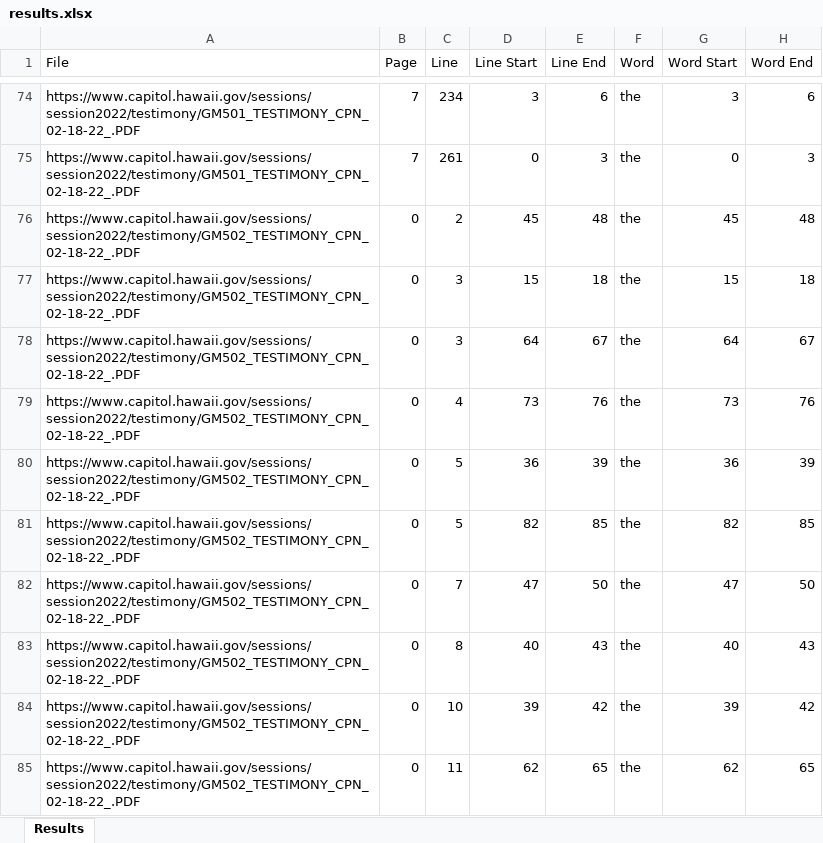
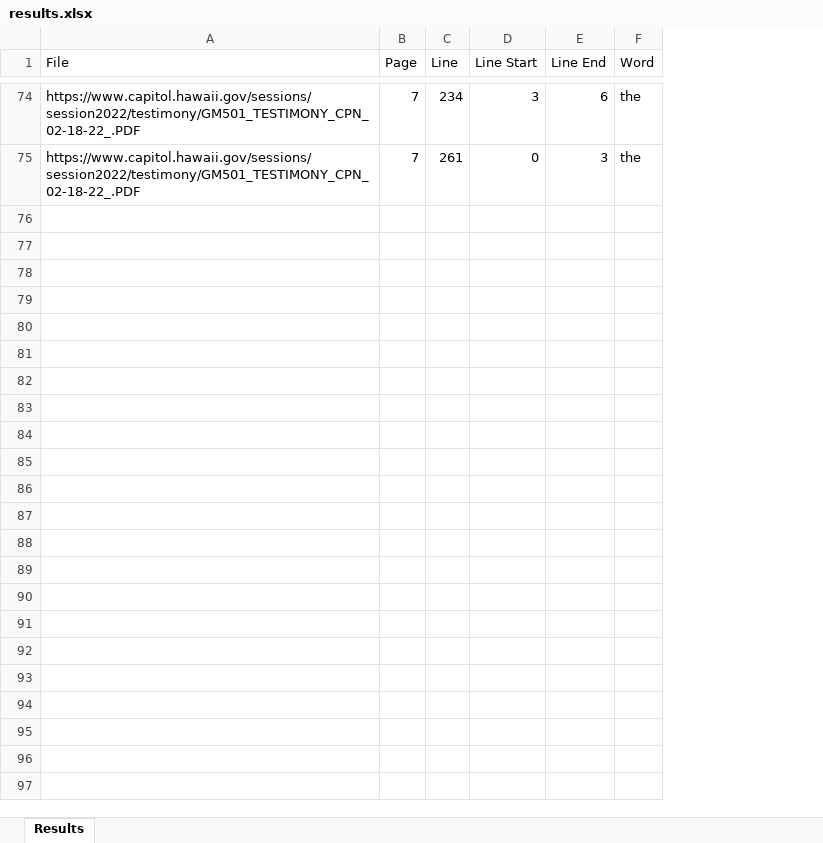
Before and after one commit to sabry-awad97/pdf-extraction, an Excel workbook: results.xlsx, sheet Results, drawn as a sheet; only a part is shown, gaps mark what is left out; values as stored, in another font and other column widths than the file's, no borders; the diff covers the shown part only; the diff names each change by its address in the sheet, - before the commit and + after, or states it on an @@ line.

```diff
--- a/results.xlsx (sheet Results)
+++ b/results.xlsx (sheet Results)
-column G (Word Start), rows 74-75: 3 | 0
-column H (Word End), rows 74-75: 6 | 3
-row 76: https://www.capitol.hawaii.gov/sessions/session2022/testimony/GM502_TESTIMONY_CPN_02-18-22_.PDF | 0 | 2 | 45 | 48 | the | 45 | 48
-row 77: https://www.capitol.hawaii.gov/sessions/session2022/testimony/GM502_TESTIMONY_CPN_02-18-22_.PDF | 0 | 3 | 15 | 18 | the | 15 | 18
-row 78: https://www.capitol.hawaii.gov/sessions/session2022/testimony/GM502_TESTIMONY_CPN_02-18-22_.PDF | 0 | 3 | 64 | 67 | the | 64 | 67
-row 79: https://www.capitol.hawaii.gov/sessions/session2022/testimony/GM502_TESTIMONY_CPN_02-18-22_.PDF | 0 | 4 | 73 | 76 | the | 73 | 76
-row 80: https://www.capitol.hawaii.gov/sessions/session2022/testimony/GM502_TESTIMONY_CPN_02-18-22_.PDF | 0 | 5 | 36 | 39 | the | 36 | 39
-row 81: https://www.capitol.hawaii.gov/sessions/session2022/testimony/GM502_TESTIMONY_CPN_02-18-22_.PDF | 0 | 5 | 82 | 85 | the | 82 | 85
-row 82: https://www.capitol.hawaii.gov/sessions/session2022/testimony/GM502_TESTIMONY_CPN_02-18-22_.PDF | 0 | 7 | 47 | 50 | the | 47 | 50
-row 83: https://www.capitol.hawaii.gov/sessions/session2022/testimony/GM502_TESTIMONY_CPN_02-18-22_.PDF | 0 | 8 | 40 | 43 | the | 40 | 43
-row 84: https://www.capitol.hawaii.gov/sessions/session2022/testimony/GM502_TESTIMONY_CPN_02-18-22_.PDF | 0 | 10 | 39 | 42 | the | 39 | 42
-row 85: https://www.capitol.hawaii.gov/sessions/session2022/testimony/GM502_TESTIMONY_CPN_02-18-22_.PDF | 0 | 11 | 62 | 65 | the | 62 | 65
```
Also changed, not shown: 75 removed rows elsewhere in this sheet, 2 other files.
